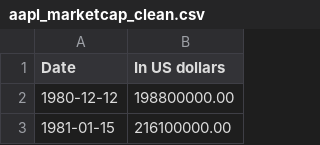
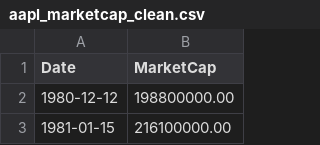
Before and after one commit to mergersandvisualizations/mergersandvisualizations.github.io, a CSV file: data/aapl_marketcap_clean.csv, drawn as a sheet; only a part is shown.

```diff
--- a/data/aapl_marketcap_clean.csv
+++ b/data/aapl_marketcap_clean.csv
@@ -1,2 +1,2 @@
-Date,In US dollars,,,
+Date,MarketCap,,,
 1980-12-12,198800000.00,,,
```
Also changed, not shown: data/amzn_marketcap_clean.csv, data/fb_marketcap_clean.csv, 3 other files.
